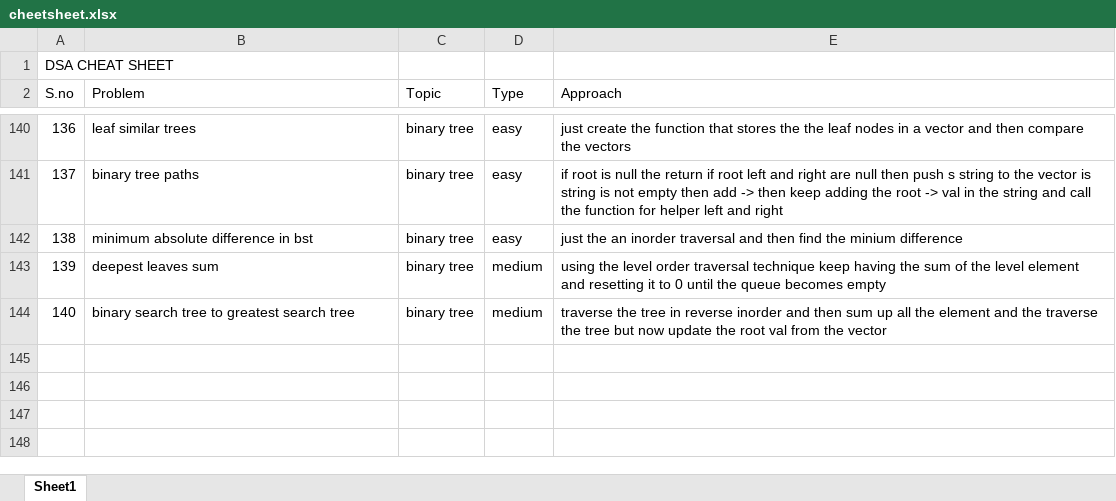
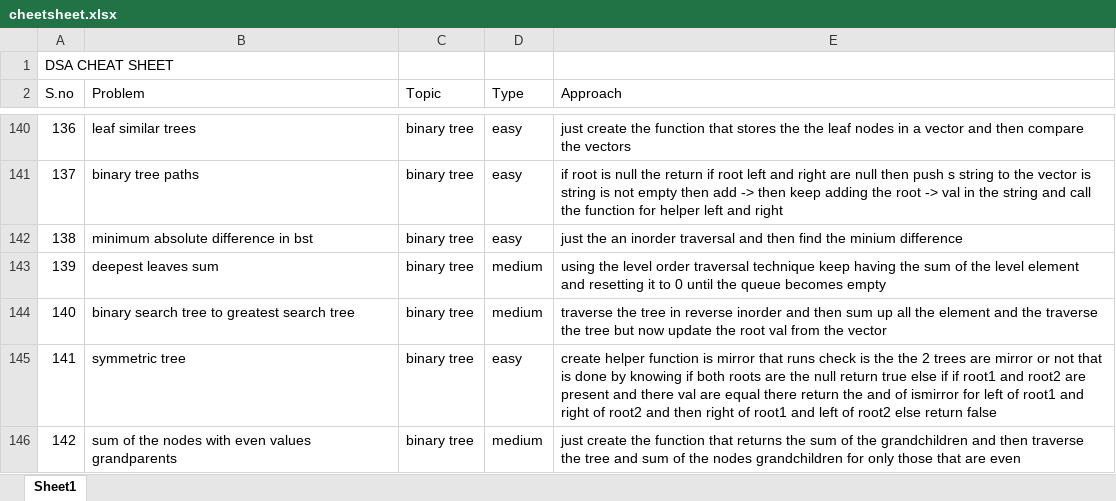
Before and after one commit to JaiBhalla03/dsa, an Excel workbook: cheetsheet.xlsx, sheet Sheet1, drawn as a sheet; only a part is shown, gaps mark what is left out; values as stored, in another font and other column widths than the file's, no borders; the diff names each change by its address in the sheet, - before the commit and + after, or states it on an @@ line.

```diff
--- a/cheetsheet.xlsx (sheet Sheet1)
+++ b/cheetsheet.xlsx (sheet Sheet1)
+row 145: 141 | symmetric tree | binary tree | easy | create helper function is mirror that runs check is the the 2 trees are mirror or not that is done by knowing if both roots are the null return true else if if root1 and root2 are present and there val are equal there return the and of ismirror for left of root1 and right of root2 and then right of root1 and left of root2 else return false
+row 146: 142 | sum of the nodes with even values grandparents | binary tree | medium | just create the function that returns the sum of the grandchildren and then traverse the tree and sum of the nodes grandchildren for only those that are even
```
Also changed, not shown: 2 other files.
